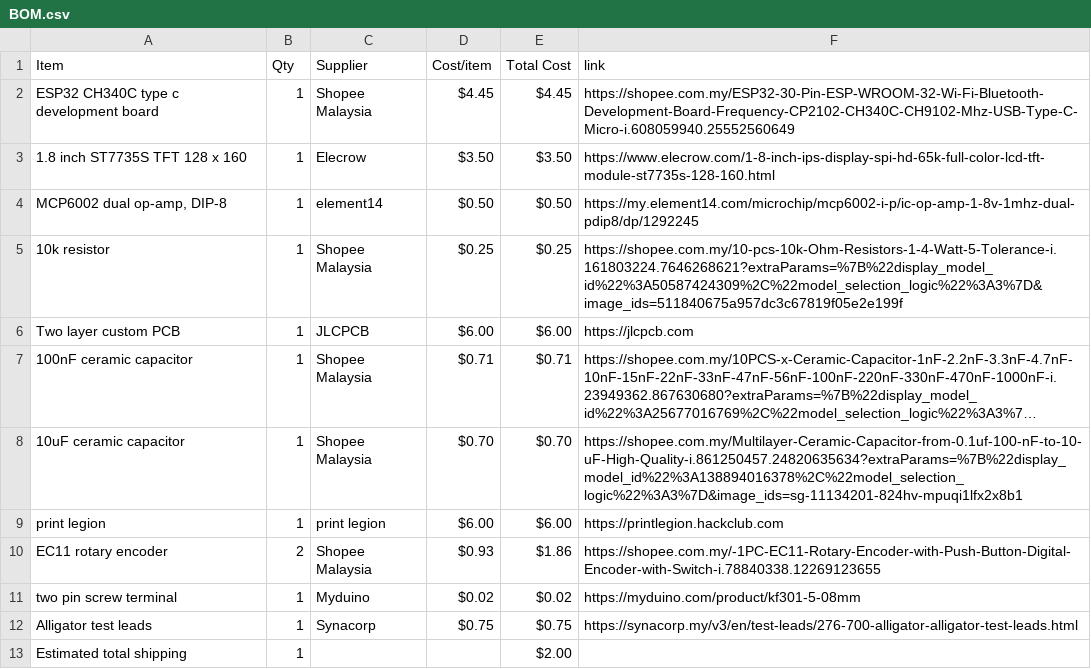
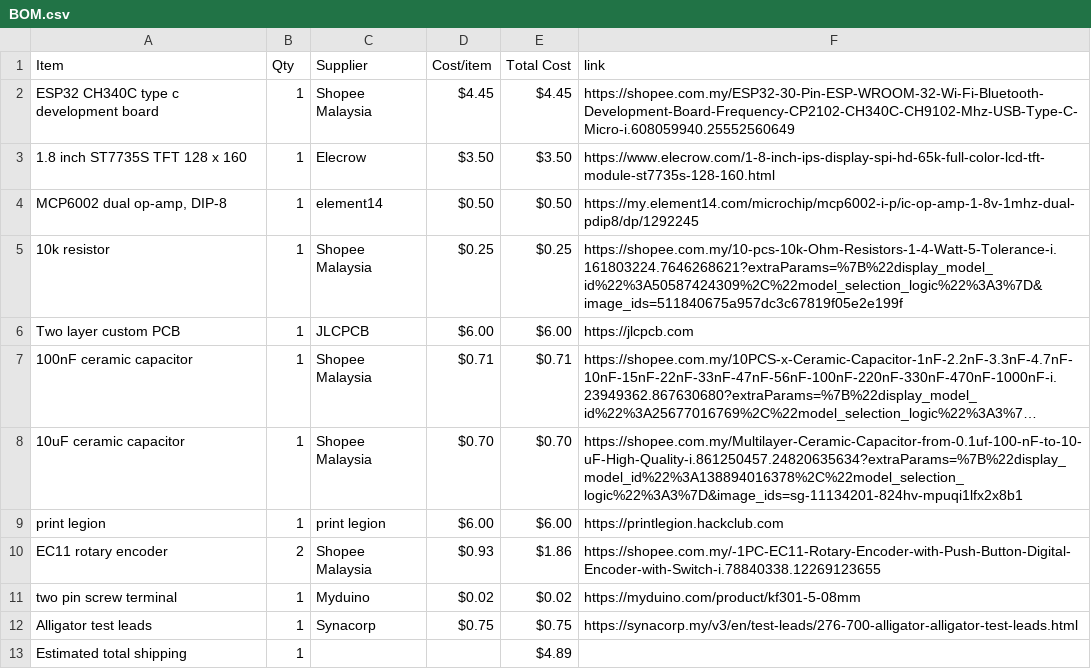
Before and after one commit to JH-2108/Oscilloscope, a CSV file: BOM.csv, drawn as a sheet; long unchanged cells end in ….

Commit message:
Sync Mini Oscilloscope from Half Life

```diff
--- a/BOM.csv
+++ b/BOM.csv
@@ -12,2 +12,2 @@ two pin screw terminal,1,Myduino,$0.02,$0.02,https://myduino.com/product/kf301-5
 Alligator test leads,1,Synacorp,$0.75,$0.75,https://synacorp.my/v3/en/test-leads/276-700-alligator-alligator-test-leads.html
-Estimated total shipping,1,,,$2.00,
+Estimated total shipping,1,,,$4.89,
```
